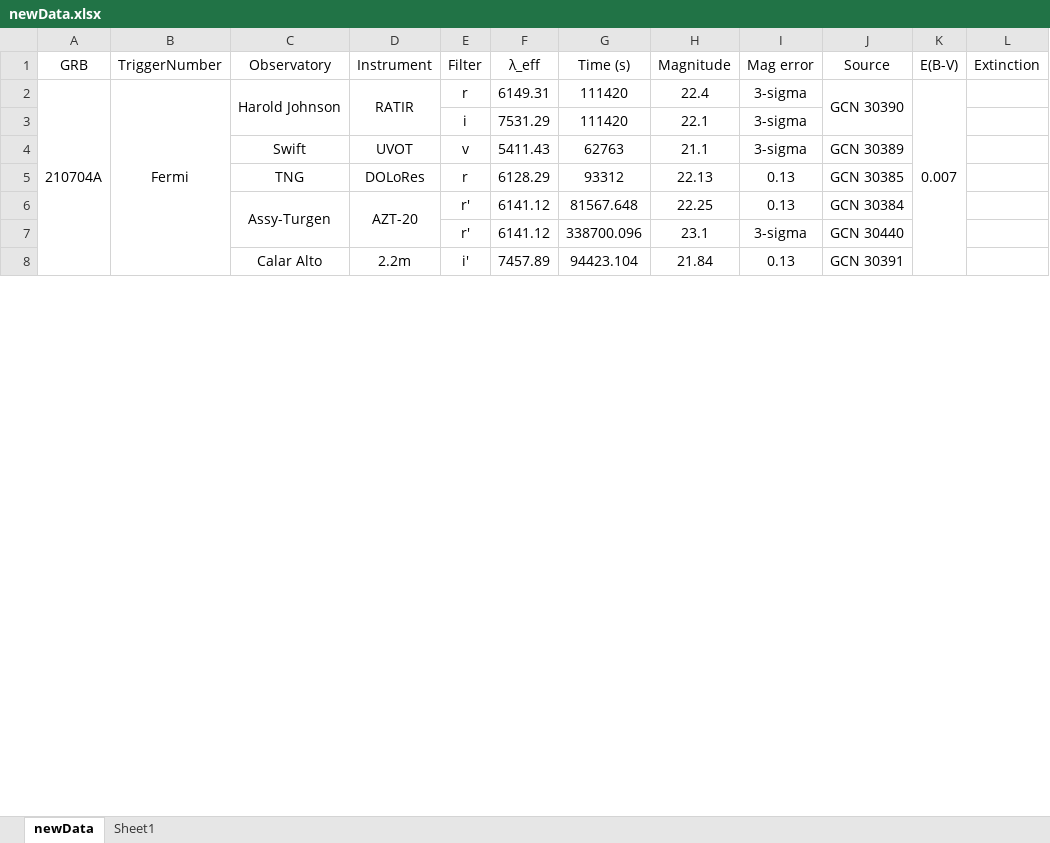
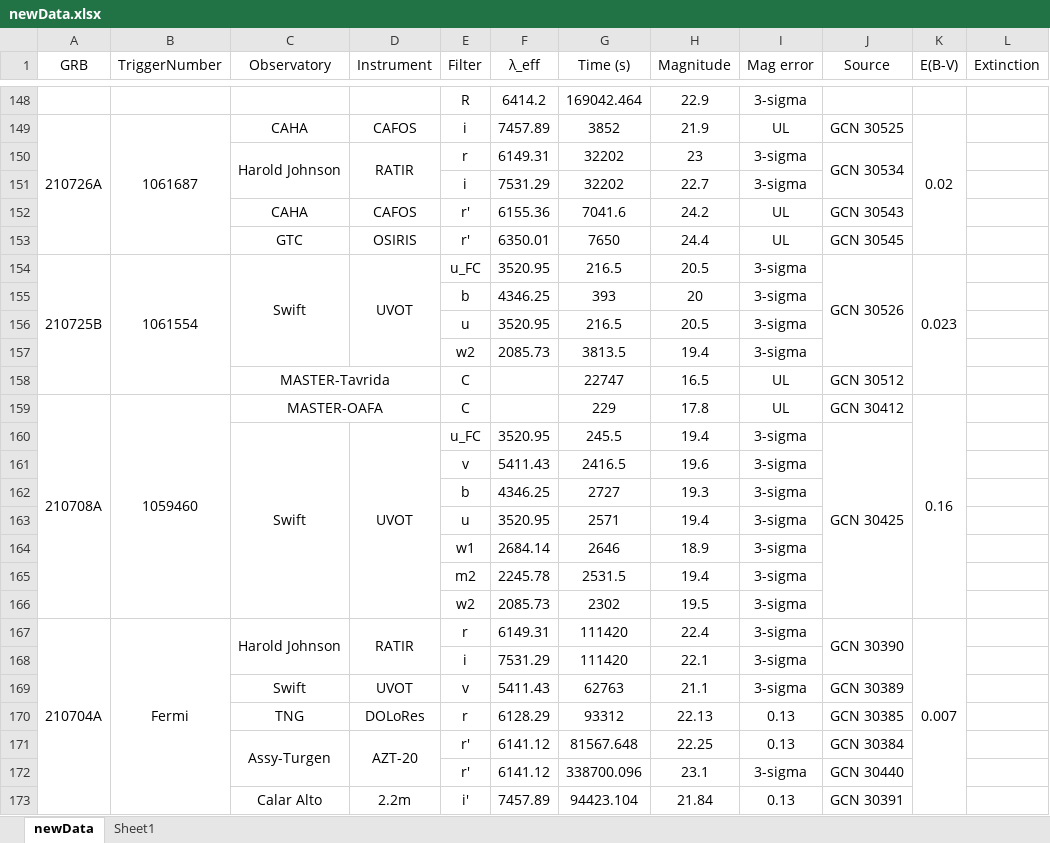
Before and after one commit to cgobat/dark-GRBs, an Excel workbook: data/newData.xlsx, sheet newData, drawn as a sheet; only a part is shown, gaps mark what is left out; values as stored, in another font and other column widths than the file's, no borders; conditional formats not drawn; the diff covers the shown part only; the diff names each change by its address in the sheet, - before the commit and + after, or states it on an @@ line.

Commit message:
Finish GCN data through end of 2021

```diff
--- a/data/newData.xlsx (sheet newData)
+++ b/data/newData.xlsx (sheet newData)
+row 148:  |  |  |  | R | 6414.2 | 169042.464 | 22.9 | 3-sigma
+row 149: 210726A | 1061687 | CAHA | CAFOS | i | 7457.89 | 3852 | 21.9 | UL | GCN 30525 | 0.02
+row 150:  |  | Harold Johnson | RATIR | r | 6149.31 | 32202 | 23 | 3-sigma | GCN 30534
+row 151:  |  |  |  | i | 7531.29 | 32202 | 22.7 | 3-sigma
+row 152:  |  | CAHA | CAFOS | r' | 6155.36 | 7041.6 | 24.2 | UL | GCN 30543
+row 153:  |  | GTC | OSIRIS | r' | 6350.01 | 7650 | 24.4 | UL | GCN 30545
+row 154: 210725B | 1061554 | Swift | UVOT | u_FC | 3520.95 | 216.5 | 20.5 | 3-sigma | GCN 30526 | 0.023
+row 155:  |  |  |  | b | 4346.25 | 393 | 20 | 3-sigma
+row 156:  |  |  |  | u | 3520.95 | 216.5 | 20.5 | 3-sigma
+row 157:  |  |  |  | w2 | 2085.73 | 3813.5 | 19.4 | 3-sigma
+row 158:  |  | MASTER-Tavrida |  | C |  | 22747 | 16.5 | UL | GCN 30512
+row 159: 210708A | 1059460 | MASTER-OAFA |  | C |  | 229 | 17.8 | UL | GCN 30412 | 0.16
+row 160:  |  | Swift | UVOT | u_FC | 3520.95 | 245.5 | 19.4 | 3-sigma | GCN 30425
+row 161:  |  |  |  | v | 5411.43 | 2416.5 | 19.6 | 3-sigma
+row 162:  |  |  |  | b | 4346.25 | 2727 | 19.3 | 3-sigma
+row 163:  |  |  |  | u | 3520.95 | 2571 | 19.4 | 3-sigma
+row 164:  |  |  |  | w1 | 2684.14 | 2646 | 18.9 | 3-sigma
+row 165:  |  |  |  | m2 | 2245.78 | 2531.5 | 19.4 | 3-sigma
+row 166:  |  |  |  | w2 | 2085.73 | 2302 | 19.5 | 3-sigma
```
Also changed, not shown: 146 added rows, 6 edited cells and merged cells elsewhere in this sheet, sheet Sheet1.
